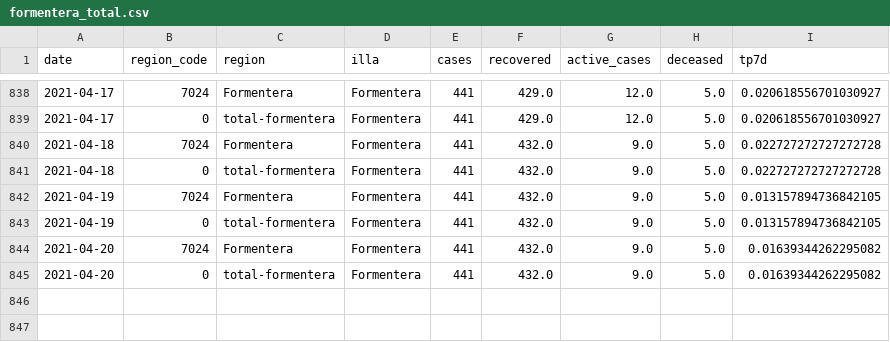
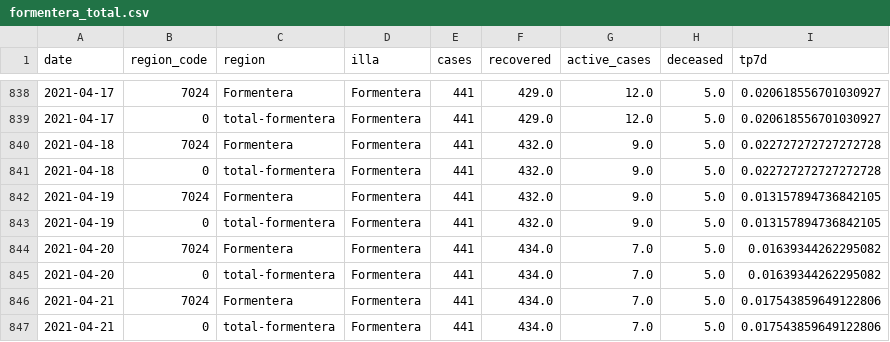
Before and after one commit to jaumeperello/covid_ib, a CSV file: data/formentera_total.csv, drawn as a sheet; only a part is shown, gaps mark what is left out.

```diff
--- a/data/formentera_total.csv
+++ b/data/formentera_total.csv
@@ -843,3 +843,5 @@ date,region_code,region,illa,cases,recovered,active_cases,deceased,tp7d
 2021-04-19,0,total-formentera,Formentera,441,432.0,9.0,5.0,0.013157894736842105
-2021-04-20,7024,Formentera,Formentera,441,432.0,9.0,5.0,0.01639344262295082
-2021-04-20,0,total-formentera,Formentera,441,432.0,9.0,5.0,0.01639344262295082
+2021-04-20,7024,Formentera,Formentera,441,434.0,7.0,5.0,0.01639344262295082
+2021-04-20,0,total-formentera,Formentera,441,434.0,7.0,5.0,0.01639344262295082
+2021-04-21,7024,Formentera,Formentera,441,434.0,7.0,5.0,0.017543859649122806
+2021-04-21,0,total-formentera,Formentera,441,434.0,7.0,5.0,0.017543859649122806
```
Also changed, not shown: data/balears_total.csv, data/eivissa_total.csv, 2 other files.
